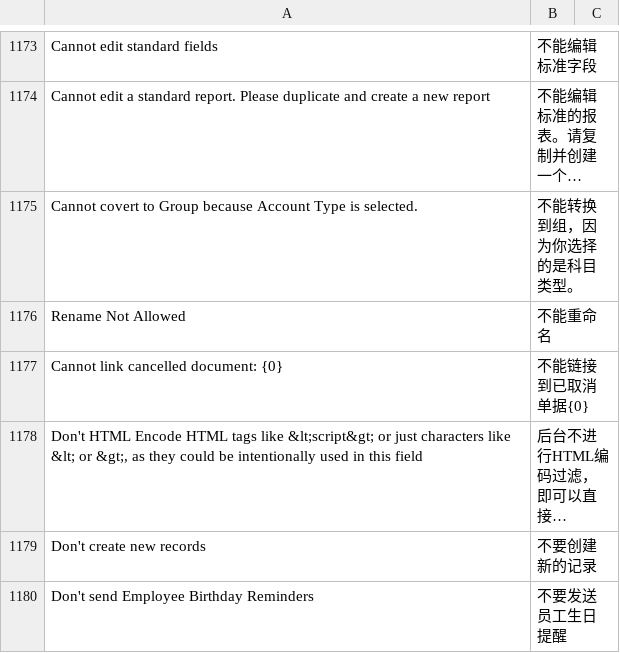
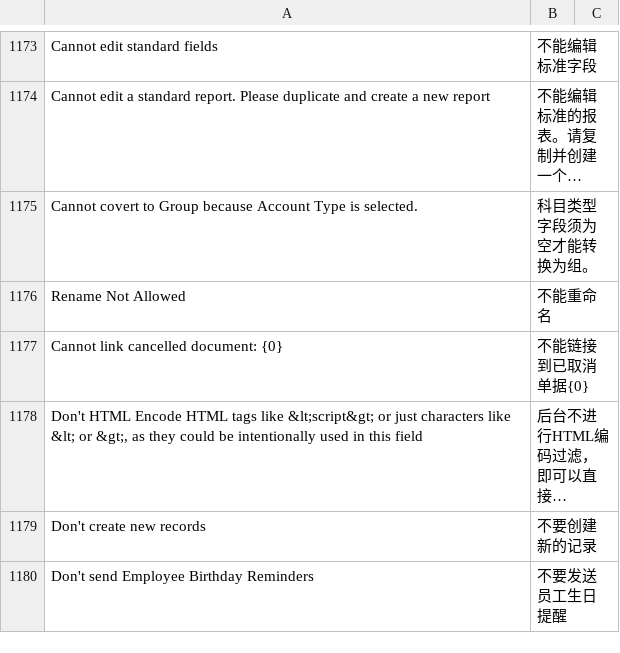
Before and after one commit to z1coyan/erpnext_chinese, a CSV file: erpnext_chinese/translations/zh.csv, drawn as a sheet; only a part is shown, gaps mark what is left out; long unchanged cells end in …; the diff covers the shown part only; the diff names each change by its address in the sheet, - before the commit and + after, or states it on an @@ line.

```diff
--- a/erpnext_chinese/translations/zh.csv
+++ b/erpnext_chinese/translations/zh.csv
-B1175: 不能转换到组，因为你选择的是科目类型。
+B1175: 科目类型字段须为空才能转换为组。
```
Also changed, not shown: 35 added rows and 4 edited cells elsewhere in this file, 1 other file.
